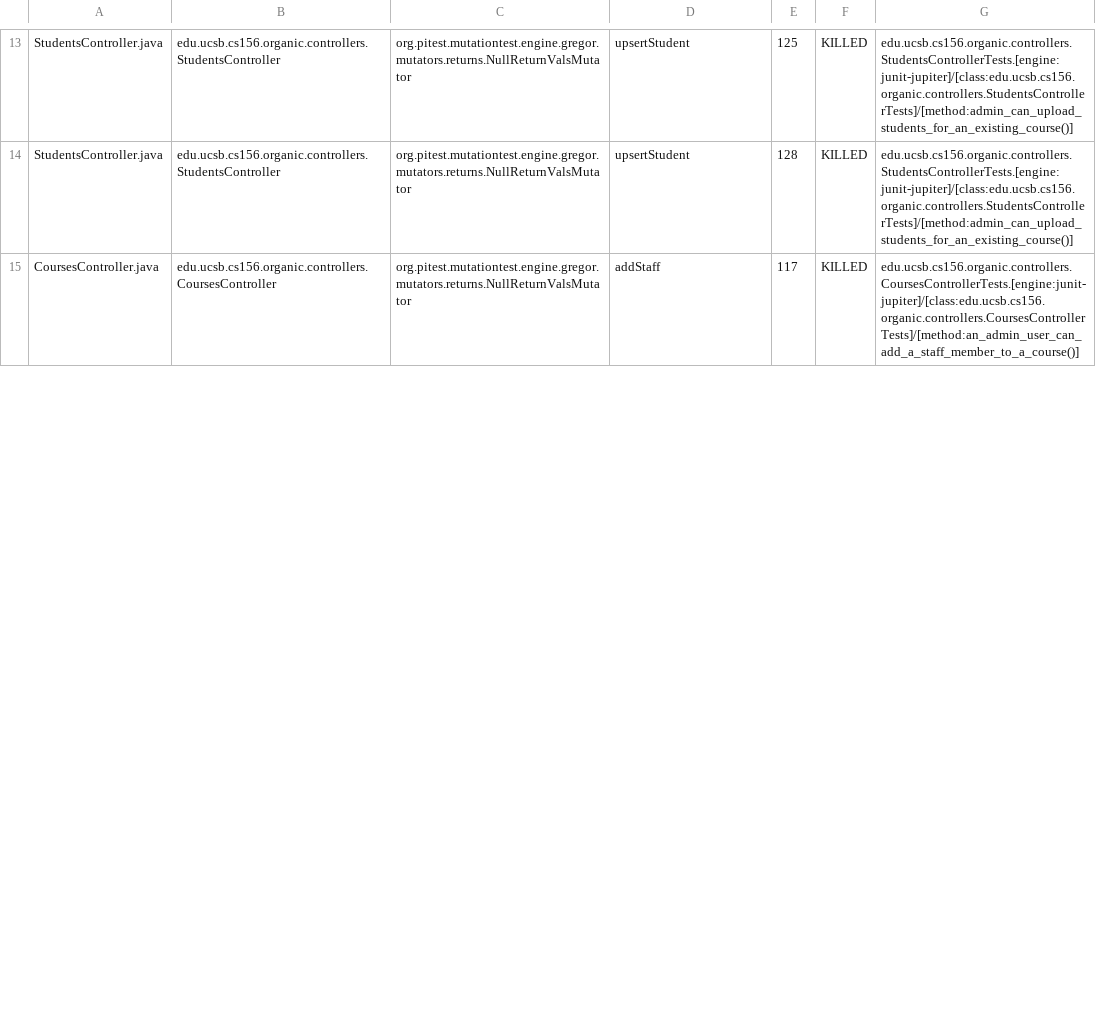
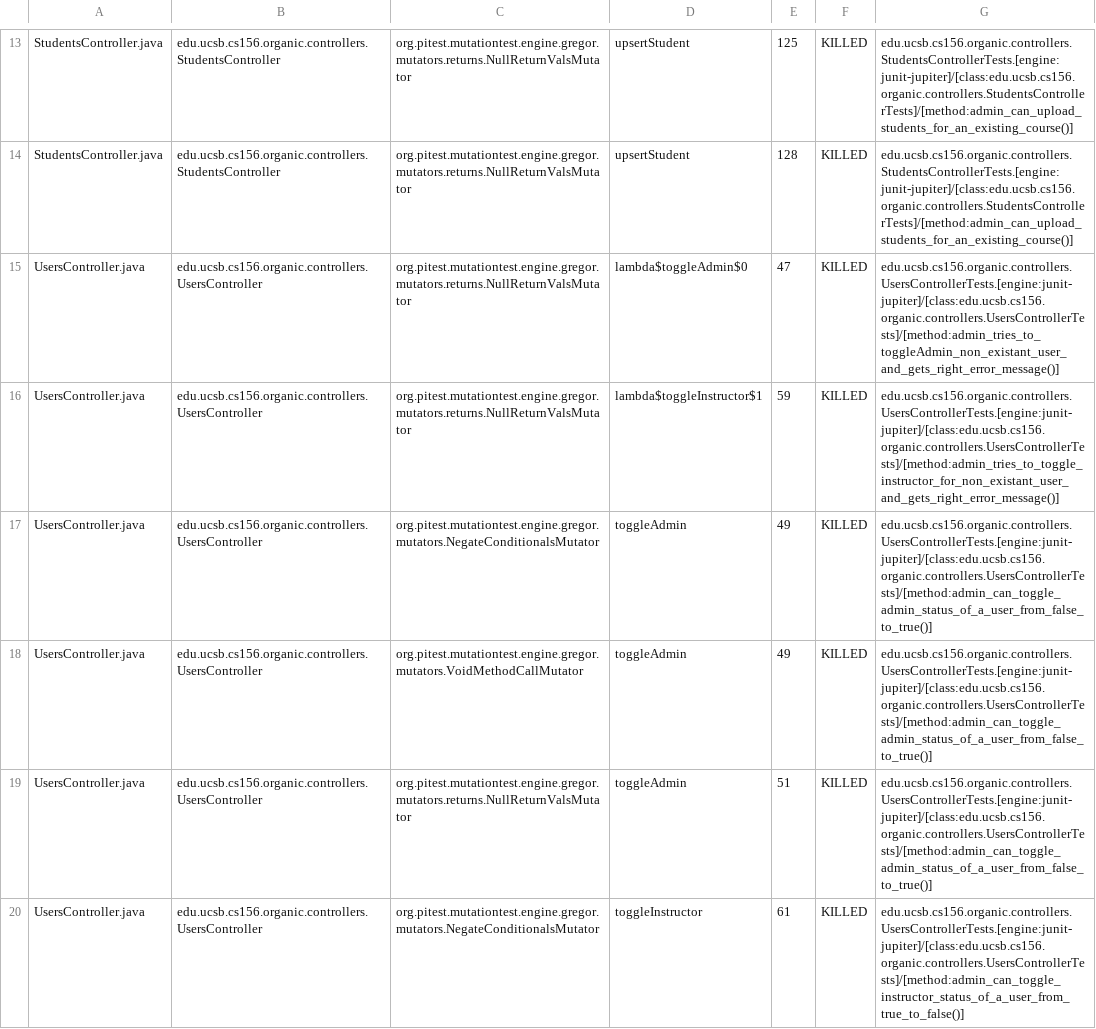
Before and after one commit to ucsb-cs156-f23/proj-organic-f23-6pm-2, a CSV file: pitest/mutations.csv, drawn as a sheet; only a part is shown, gaps mark what is left out; the shorter side is filled out with more unchanged rows; the diff covers the shown part only; the diff names each change by its address in the sheet, - before the commit and + after, or states it on an @@ line.

Commit message:
Deploying to gh-pages from @ ucsb-cs156-f23/proj-organic-f23-6pm-2@49ac6973bbee43444e0b214de5f1242590040ba7 🚀

```diff
--- a/pitest/mutations.csv
+++ b/pitest/mutations.csv
+row 15: UsersController.java | edu.ucsb.cs156.organic.controllers.UsersController | org.pitest.mutationtest.engine.gregor.mutators.returns.NullReturnValsMutator | lambda$toggleAdmin$0 | 47 | KILLED | edu.ucsb.cs156.organic.controllers.UsersControllerTests.[engine:junit-jupiter]/[class:edu.ucsb.cs156.organic.controllers.UsersControllerTests]/[method:admin_tries_to_toggleAdmin_non_existant_user_and_gets_right_error_message()]
+row 16: UsersController.java | edu.ucsb.cs156.organic.controllers.UsersController | org.pitest.mutationtest.engine.gregor.mutators.returns.NullReturnValsMutator | lambda$toggleInstructor$1 | 59 | KILLED | edu.ucsb.cs156.organic.controllers.UsersControllerTests.[engine:junit-jupiter]/[class:edu.ucsb.cs156.organic.controllers.UsersControllerTests]/[method:admin_tries_to_toggle_instructor_for_non_existant_user_and_gets_right_error_message()]
+row 17: UsersController.java | edu.ucsb.cs156.organic.controllers.UsersController | org.pitest.mutationtest.engine.gregor.mutators.NegateConditionalsMutator | toggleAdmin | 49 | KILLED | edu.ucsb.cs156.organic.controllers.UsersControllerTests.[engine:junit-jupiter]/[class:edu.ucsb.cs156.organic.controllers.UsersControllerTests]/[method:admin_can_toggle_admin_status_of_a_user_from_false_to_true()]
+row 18: UsersController.java | edu.ucsb.cs156.organic.controllers.UsersController | org.pitest.mutationtest.engine.gregor.mutators.VoidMethodCallMutator | toggleAdmin | 49 | KILLED | edu.ucsb.cs156.organic.controllers.UsersControllerTests.[engine:junit-jupiter]/[class:edu.ucsb.cs156.organic.controllers.UsersControllerTests]/[method:admin_can_toggle_admin_status_of_a_user_from_false_to_true()]
+row 19: UsersController.java | edu.ucsb.cs156.organic.controllers.UsersController | org.pitest.mutationtest.engine.gregor.mutators.returns.NullReturnValsMutator | toggleAdmin | 51 | KILLED | edu.ucsb.cs156.organic.controllers.UsersControllerTests.[engine:junit-jupiter]/[class:edu.ucsb.cs156.organic.controllers.UsersControllerTests]/[method:admin_can_toggle_admin_status_of_a_user_from_false_to_true()]
+row 20: UsersController.java | edu.ucsb.cs156.organic.controllers.UsersController | org.pitest.mutationtest.engine.gregor.mutators.NegateConditionalsMutator | toggleInstructor | 61 | KILLED | edu.ucsb.cs156.organic.controllers.UsersControllerTests.[engine:junit-jupiter]/[class:edu.ucsb.cs156.organic.controllers.UsersControllerTests]/[method:admin_can_toggle_instructor_status_of_a_user_from_true_to_false()]
```
Also changed, not shown: 4 added rows, 1 removed row and 11 edited cells elsewhere in this file, 17 other files.
